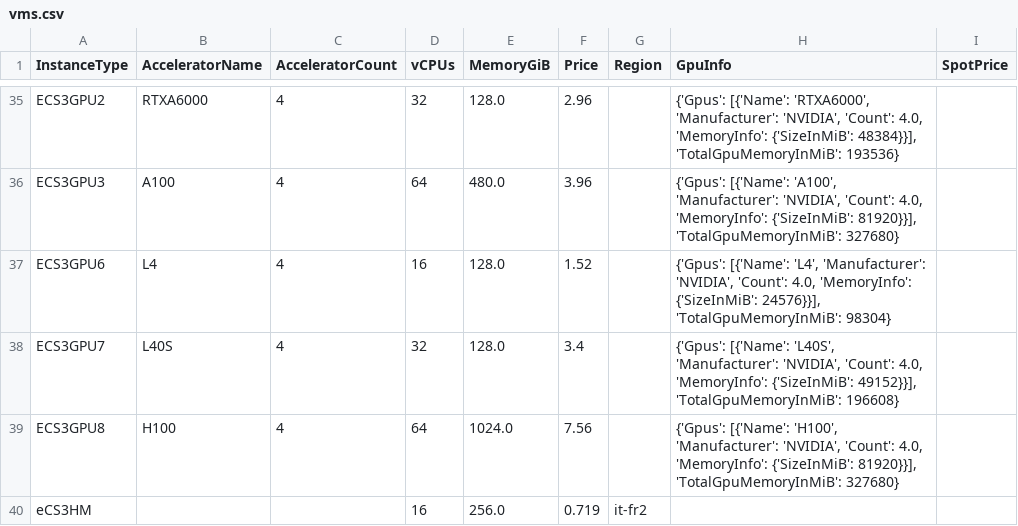
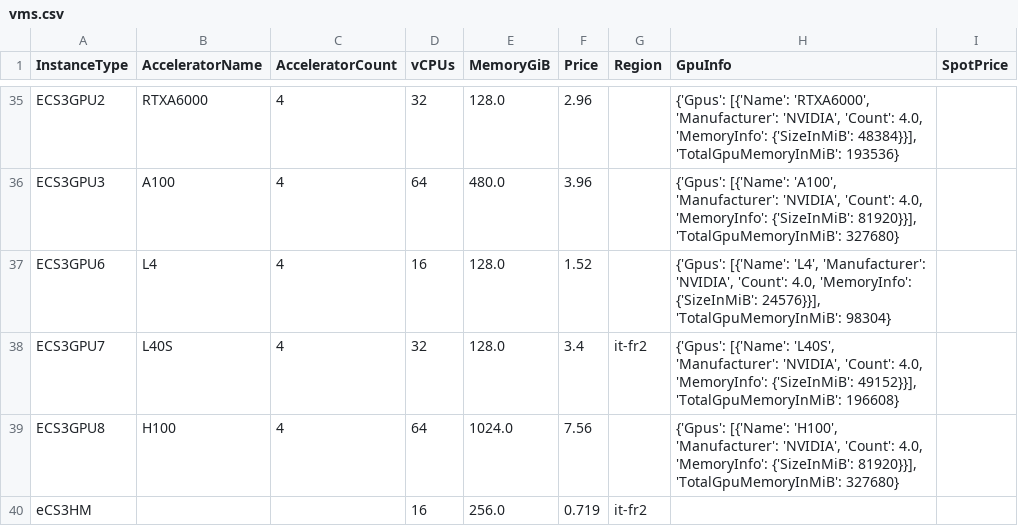
Before and after one commit to skypilot-org/skypilot-catalog, a CSV file: catalogs/v8/seeweb/vms.csv, drawn as a sheet; only a part is shown, gaps mark what is left out.

```diff
--- a/catalogs/v8/seeweb/vms.csv
+++ b/catalogs/v8/seeweb/vms.csv
@@ -37,3 +37,3 @@ ECS3GPU3,A100,4,64,480.0,3.96,,"{'Gpus': [{'Name': 'A100', 'Manufacturer': 'NVID
 ECS3GPU6,L4,4,16,128.0,1.52,,"{'Gpus': [{'Name': 'L4', 'Manufacturer': 'NVIDIA', 'Count': 4.0, 'MemoryInfo': {'SizeInMiB': 24576}}], 'TotalGpuMemoryInMiB': 98304}",
-ECS3GPU7,L40S,4,32,128.0,3.4,,"{'Gpus': [{'Name': 'L40S', 'Manufacturer': 'NVIDIA', 'Count': 4.0, 'MemoryInfo': {'SizeInMiB': 49152}}], 'TotalGpuMemoryInMiB': 196608}",
+ECS3GPU7,L40S,4,32,128.0,3.4,it-fr2,"{'Gpus': [{'Name': 'L40S', 'Manufacturer': 'NVIDIA', 'Count': 4.0, 'MemoryInfo': {'SizeInMiB': 49152}}], 'TotalGpuMemoryInMiB': 196608}",
 ECS3GPU8,H100,4,64,1024.0,7.56,,"{'Gpus': [{'Name': 'H100', 'Manufacturer': 'NVIDIA', 'Count': 4.0, 'MemoryInfo': {'SizeInMiB': 81920}}], 'TotalGpuMemoryInMiB': 327680}",
```
